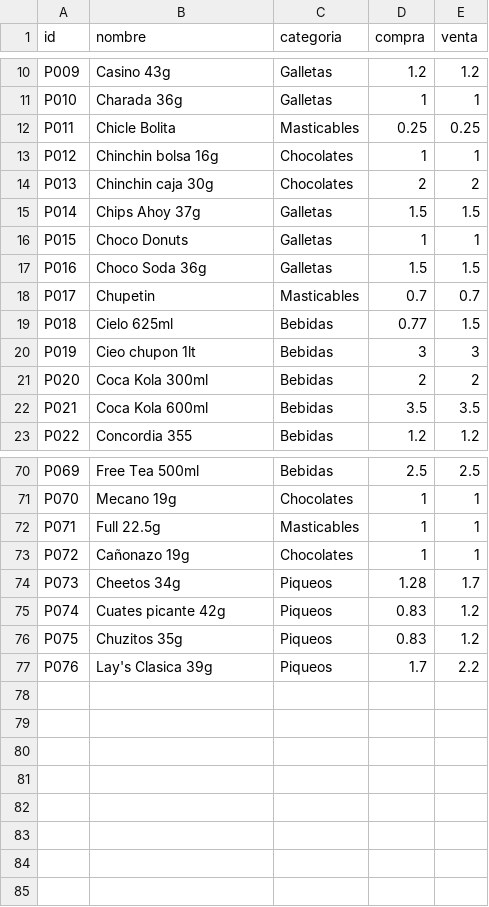
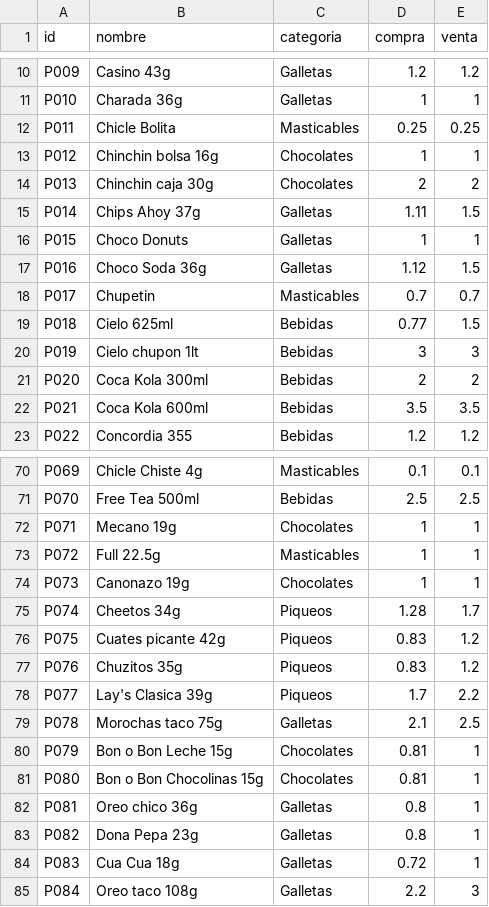
Before and after one commit to rujean/botin, a CSV file: productos.csv, drawn as a sheet; only a part is shown, gaps mark what is left out; addresses are those after the commit; the diff covers the shown part only; the diff names each change by its address in the sheet, - before the commit and + after, or states it on an @@ line.

```diff
--- a/productos.csv
+++ b/productos.csv
-D15 (compra): 1.5
+D15 (compra): 1.11
-D17 (compra): 1.5
+D17 (compra): 1.12
-B20 (nombre): Cieo chupon 1lt
+B20 (nombre): Cielo chupon 1lt
-B70 (nombre): Free Tea 500ml
+B70 (nombre): Chicle Chiste 4g
-C70 (categoria): Bebidas
+C70 (categoria): Masticables
-D70 (compra): 2.5
+D70 (compra): 0.1
-E70 (venta): 2.5
+E70 (venta): 0.1
-B71 (nombre): Mecano 19g
+B71 (nombre): Free Tea 500ml
-C71 (categoria): Chocolates
+C71 (categoria): Bebidas
-D71 (compra): 1
+D71 (compra): 2.5
-E71 (venta): 1
+E71 (venta): 2.5
-B72 (nombre): Full 22.5g
+B72 (nombre): Mecano 19g
-C72 (categoria): Masticables
+C72 (categoria): Chocolates
-B73 (nombre): Cañonazo 19g
+B73 (nombre): Full 22.5g
-C73 (categoria): Chocolates
+C73 (categoria): Masticables
-B74 (nombre): Cheetos 34g
+B74 (nombre): Canonazo 19g
-C74 (categoria): Piqueos
+C74 (categoria): Chocolates
-D74 (compra): 1.28
+D74 (compra): 1
-E74 (venta): 1.7
+E74 (venta): 1
-B75 (nombre): Cuates picante 42g
+B75 (nombre): Cheetos 34g
-D75 (compra): 0.83
+D75 (compra): 1.28
-E75 (venta): 1.2
+E75 (venta): 1.7
-B76 (nombre): Chuzitos 35g
+B76 (nombre): Cuates picante 42g
+row 77: P076 | Chuzitos 35g | Piqueos | 0.83 | 1.2
-A78 (id): P076
+A78 (id): P077
+row 79: P078 | Morochas taco 75g | Galletas | 2.1 | 2.5
+row 80: P079 | Bon o Bon Leche 15g | Chocolates | 0.81 | 1
+row 81: P080 | Bon o Bon Chocolinas 15g | Chocolates | 0.81 | 1
+row 82: P081 | Oreo chico 36g | Galletas | 0.8 | 1
+row 83: P082 | Dona Pepa 23g | Galletas | 0.8 | 1
+row 84: P083 | Cua Cua 18g | Galletas | 0.72 | 1
+row 85: P084 | Oreo taco 108g | Galletas | 2.2 | 3
```
Also changed, not shown: 1 added row, 1 removed row and 27 edited cells elsewhere in this file.
